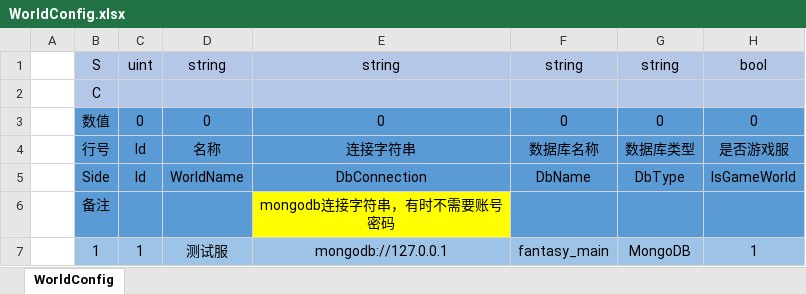
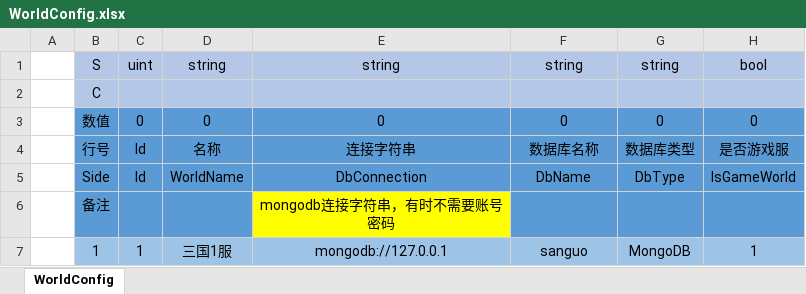
Before and after one commit to bibokesi/sanguo, an Excel workbook: Config/Excel/Server/WorldConfig.xlsx, sheet WorldConfig, drawn as a sheet; values as stored, in another font and other column widths than the file's, no borders; the diff names each change by its address in the sheet, - before the commit and + after, or states it on an @@ line.

```diff
--- a/Config/Excel/Server/WorldConfig.xlsx (sheet WorldConfig)
+++ b/Config/Excel/Server/WorldConfig.xlsx (sheet WorldConfig)
-D7: 测试服
+D7: 三国1服
-F7: fantasy_main
+F7: sanguo
```
Also changed, not shown: Config/Excel/Server/MachineConfig.xlsx, Config/Excel/Server/SceneConfig.xlsx, 20 other files.
